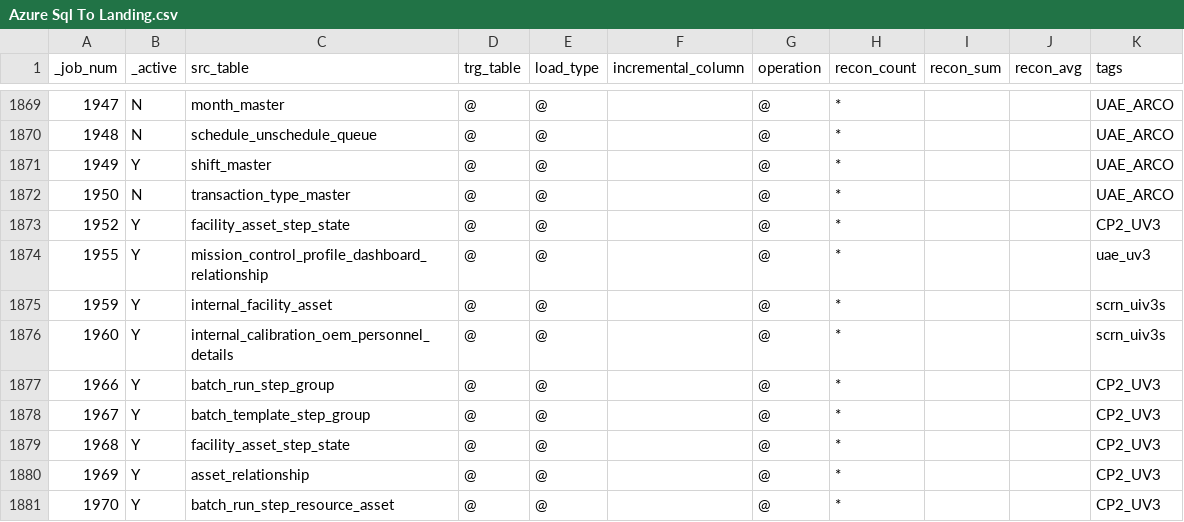
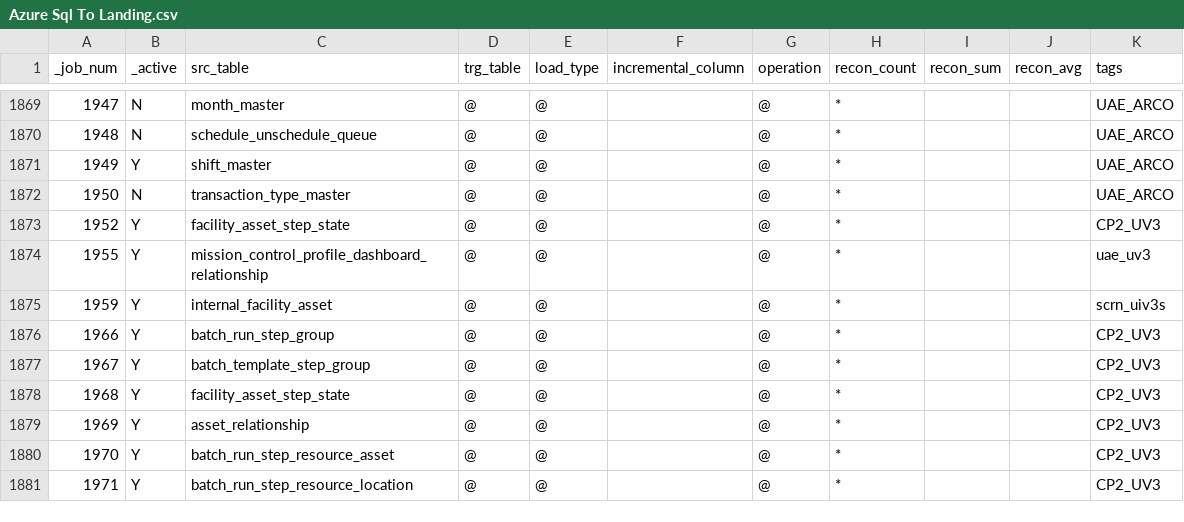
Before and after one commit to CP-DT-REPO/Datalake, a CSV file: config/jobs/Azure Sql To Landing.csv, drawn as a sheet; only a part is shown, gaps mark what is left out; the shorter side is filled out with more unchanged rows; the diff names each change by its address in the sheet, - before the commit and + after, or states it on an @@ line.

Commit message:
Remove internal_calibration_oem_personnel_details
Removed internal_calibration_oem_personnel_details entry.

```diff
--- a/config/jobs/Azure Sql To Landing.csv
+++ b/config/jobs/Azure Sql To Landing.csv
-row 1876: 1960 | Y | internal_calibration_oem_personnel_details | @ | @ |  | @ | * |  |  | scrn_uiv3s
```
